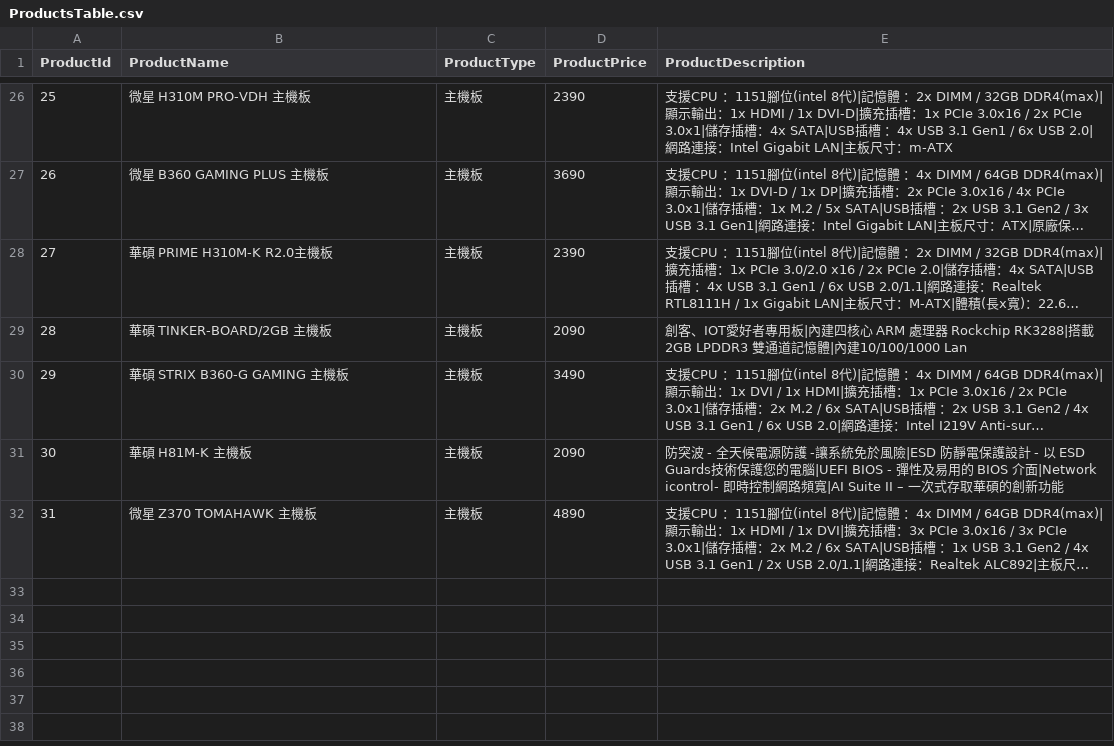
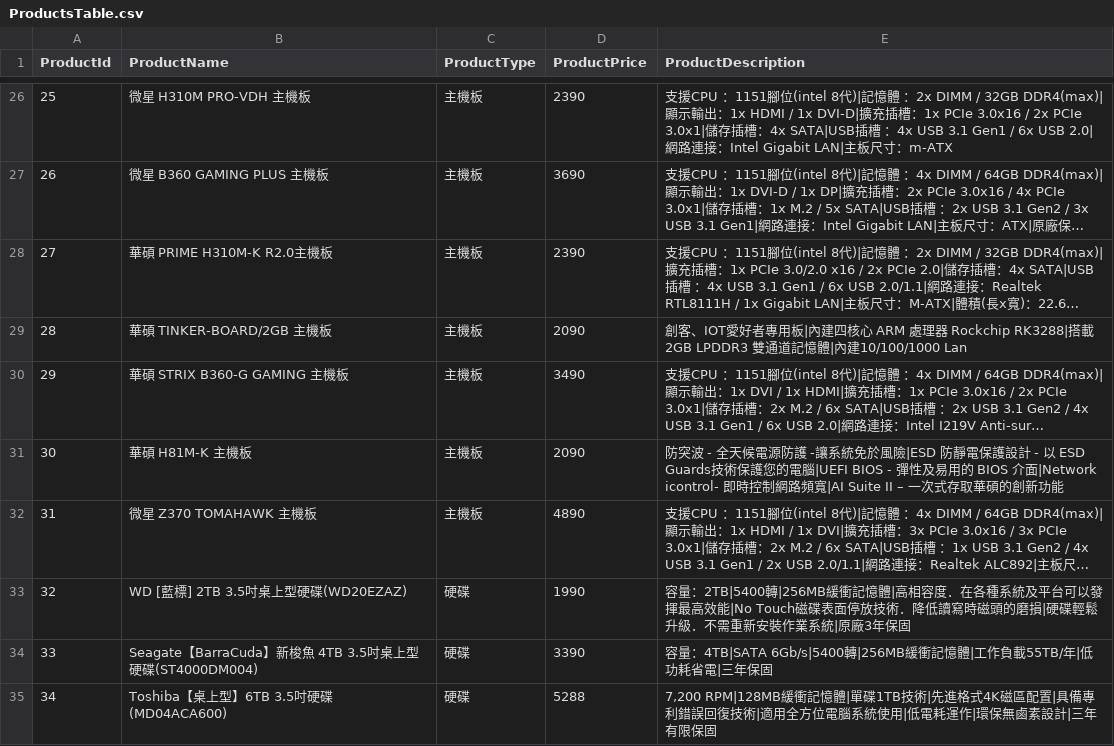
Before and after one commit to phogbinh/NTUT2019FallWindowsProgramming, a CSV file: Homework 2/106590048/OrderAndStorageManagementSystem/Resources/ProductsTable.csv, drawn as a sheet; only a part is shown, gaps mark what is left out; long unchanged cells end in …; the diff names each change by its address in the sheet, - before the commit and + after, or states it on an @@ line.

Commit message:
Added 3 more 硬碟 products

```diff
--- a/Homework 2/106590048/OrderAndStorageManagementSystem/Resources/ProductsTable.csv
+++ b/Homework 2/106590048/OrderAndStorageManagementSystem/Resources/ProductsTable.csv
+row 33: 32 | WD [藍標] 2TB 3.5吋桌上型硬碟(WD20EZAZ) | 硬碟 | 1990 | 容量：2TB|5400轉|256MB緩衝記憶體|高相容度．在各種系統及平台可以發揮最高效能|No Touch磁碟表面停放技術．降低讀寫時磁頭的磨損|硬碟輕鬆升級．不需重新安裝作業系統|原廠3年保固
+row 34: 33 | Seagate【BarraCuda】新梭魚 4TB 3.5吋桌上型硬碟(ST4000DM004) | 硬碟 | 3390 | 容量：4TB|SATA 6Gb/s|5400轉|256MB緩衝記憶體|工作負載55TB/年|低功耗省電|三年保固
+row 35: 34 | Toshiba【桌上型】6TB 3.5吋硬碟(MD04ACA600) | 硬碟 | 5288 | 7,200 RPM|128MB緩衝記憶體|單碟1TB技術|先進格式4K磁區配置|具備專利錯誤回復技術|適用全方位電腦系統使用|低電耗運作|環保無鹵素設計|三年有限保固
```
Also changed, not shown: 6 other files.
